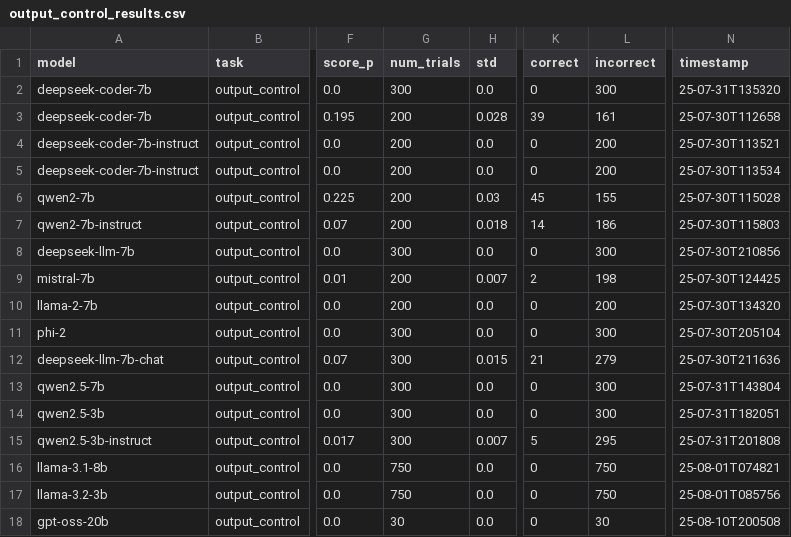
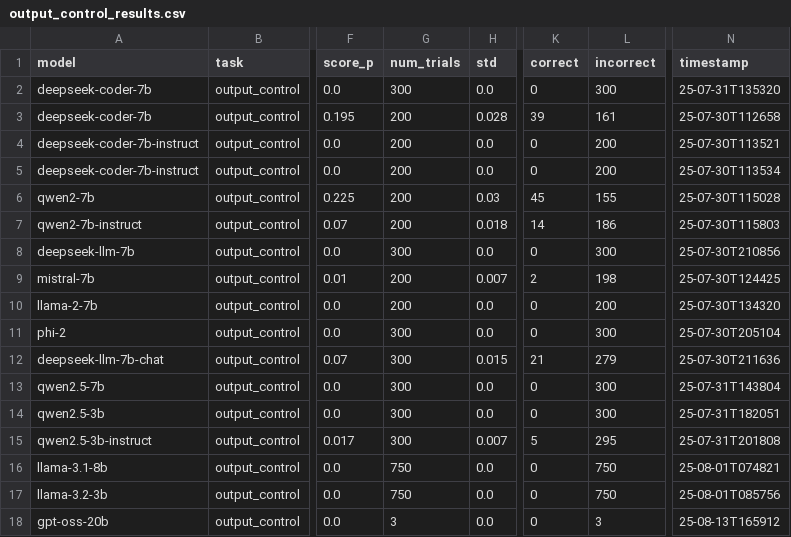
Before and after one commit to ogilg/logit_control, a CSV file: results/output_control_results.csv, drawn as a sheet; only a part is shown, gaps mark what is left out; the diff names each change by its address in the sheet, - before the commit and + after, or states it on an @@ line.

```diff
--- a/results/output_control_results.csv
+++ b/results/output_control_results.csv
-G18 (num_trials): 30
+G18 (num_trials): 3
-L18 (incorrect): 30
+L18 (incorrect): 3
-N18 (timestamp): 25-08-10T200508
+N18 (timestamp): 25-08-13T165912
```
Also changed, not shown: results/output_control_simple_metrics.csv, 4 other files.
